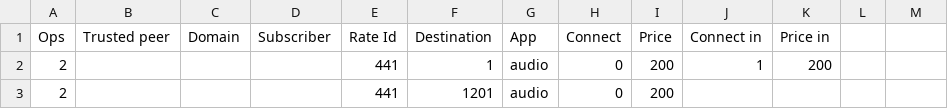
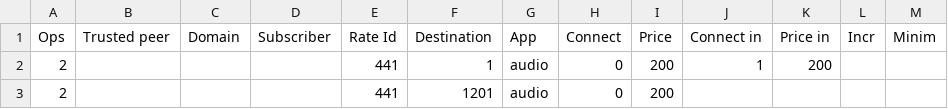
Before and after one commit to AGProjects/cdrtool, a CSV file: setup/csv/rates.csv, drawn as a sheet; only a part is shown.

Commit message:
Added increment and min_duration per rate

```diff
--- a/setup/csv/rates.csv
+++ b/setup/csv/rates.csv
@@ -1,2 +1,2 @@
-Ops,Trusted peer,Domain,Subscriber,Rate Id,Destination,App,Connect,Price,Connect in,Price in
+Ops,Trusted peer,Domain,Subscriber,Rate Id,Destination,App,Connect,Price,Connect in,Price in,Incr,Minim
 2,,,,441,1,audio,0,200,1,200
```
Also changed, not shown: 2 other files.
